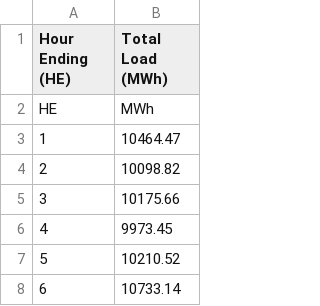
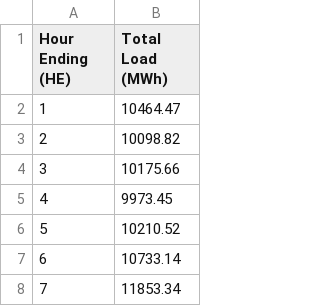
Before and after one commit to lcaza/Lily-Caza-Repository, a CSV file: rt_hourlysysload_4.csv, drawn as a sheet; only a part is shown; the shorter side is filled out with more unchanged rows; the diff names each change by its address in the sheet, - before the commit and + after, or states it on an @@ line.

Commit message:
Update rt_hourlysysload_4.csv

```diff
--- a/rt_hourlysysload_4.csv
+++ b/rt_hourlysysload_4.csv
-row 2: HE | MWh
```
